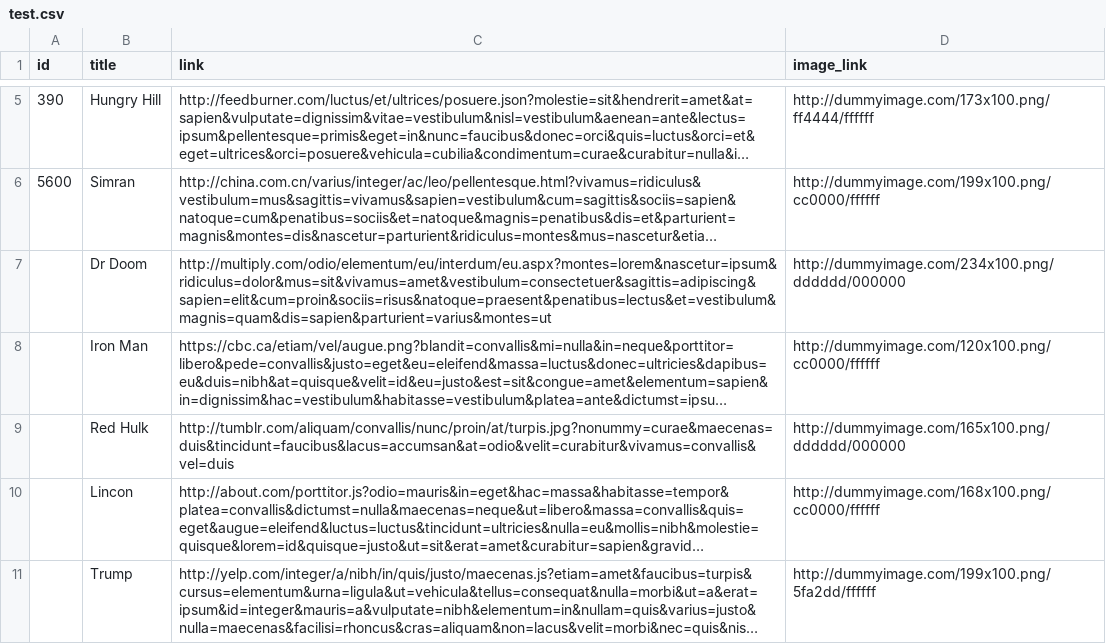
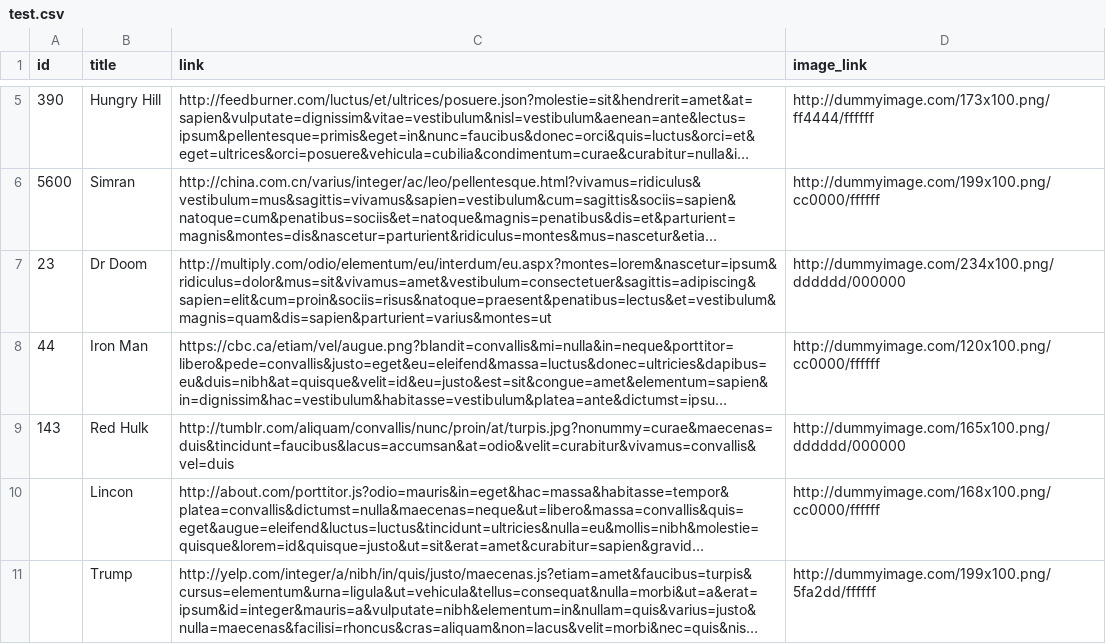
Before and after one commit to ashutoshMoengage/AutomationXML, a CSV file: test.csv, drawn as a sheet; only a part is shown, gaps mark what is left out; long unchanged cells end in …; the diff names each change by its address in the sheet, - before the commit and + after, or states it on an @@ line.

Commit message:
Update test.csv

```diff
--- a/test.csv
+++ b/test.csv
-A7 (id): (empty)
+A7 (id): 23
-A8 (id): (empty)
+A8 (id): 44
-A9 (id): (empty)
+A9 (id): 143
```
